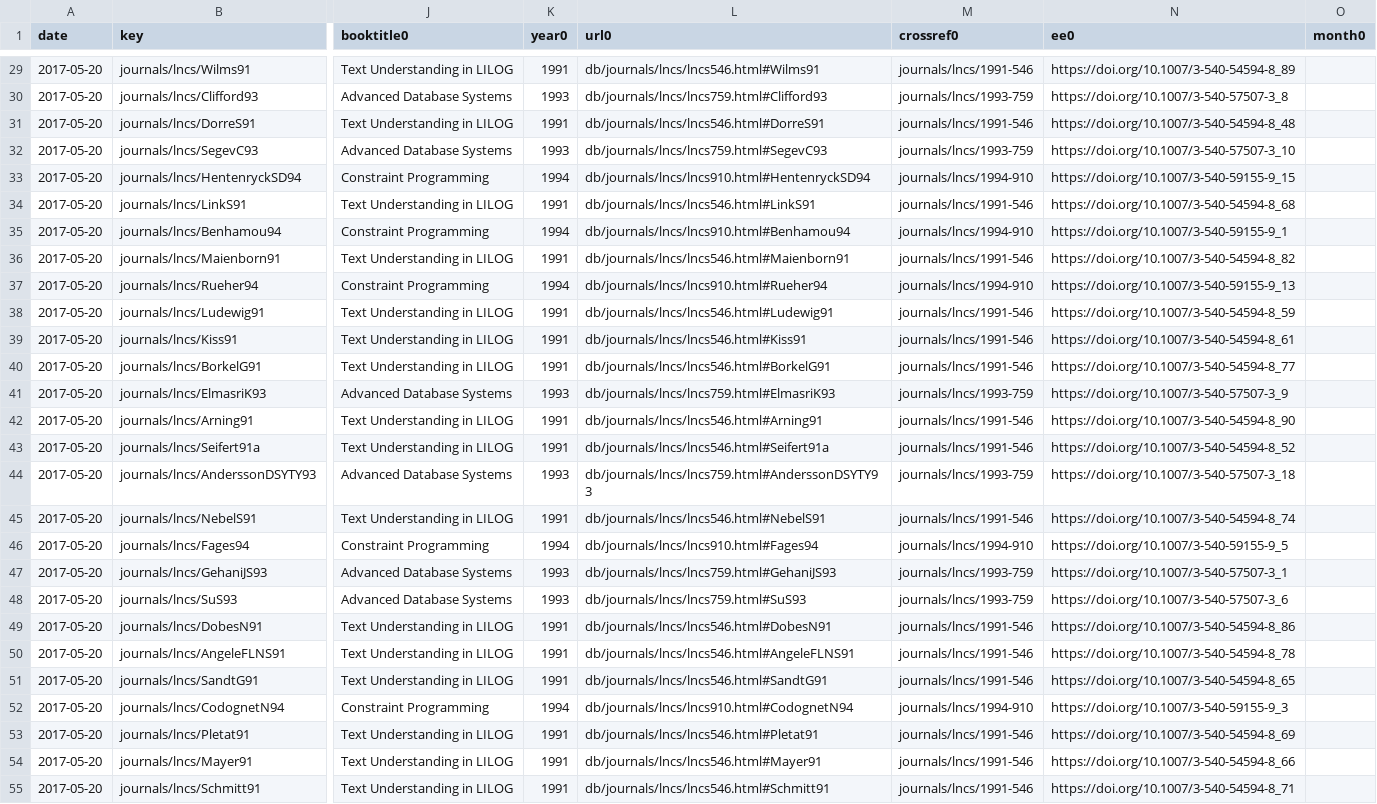
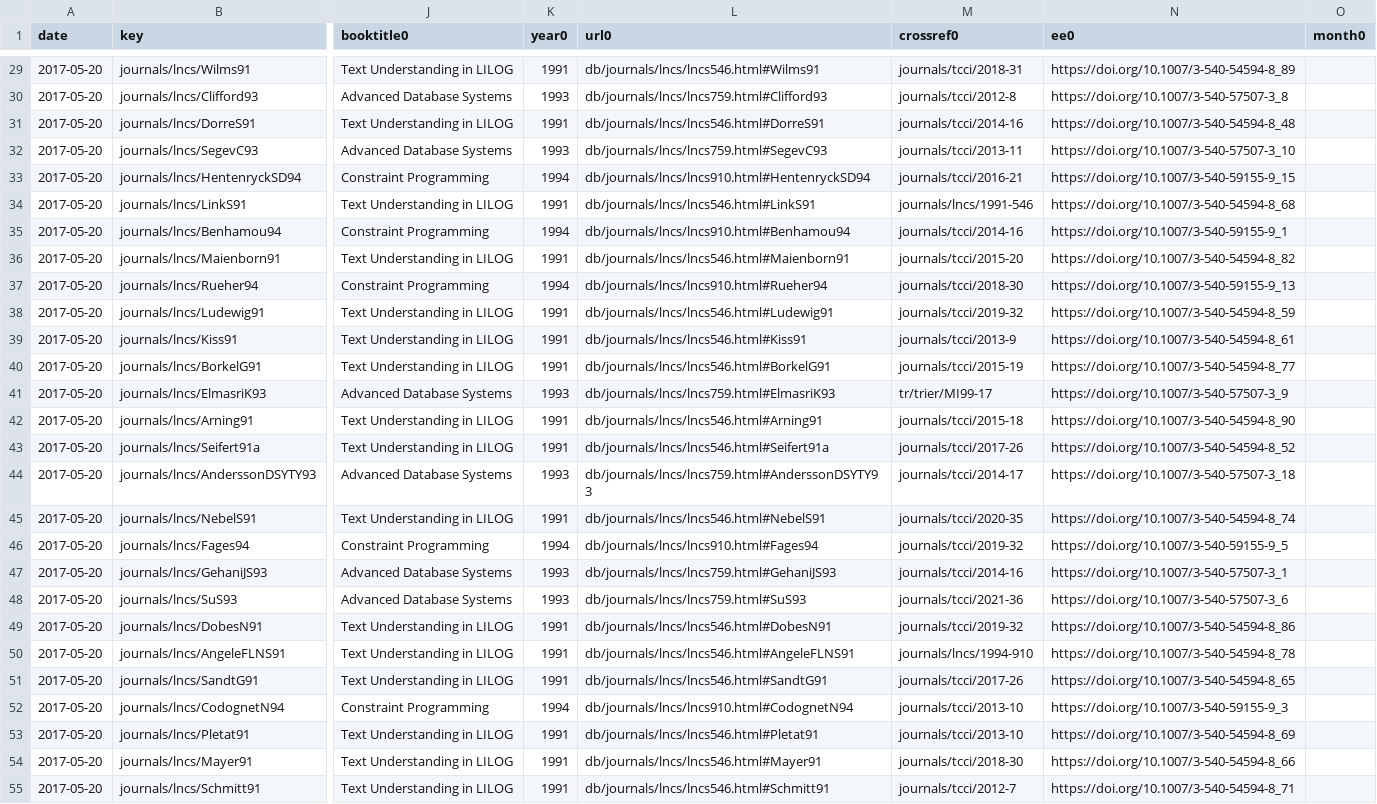
Before and after one commit to MarcoLucaPrevitera/BigData-Project, a CSV file: Neo4j/XmlCSV/csv/inproceedings.csv, drawn as a sheet; only a part is shown, gaps mark what is left out; the diff covers the shown part only; the diff names each change by its address in the sheet, - before the commit and + after, or states it on an @@ line.

```diff
--- a/Neo4j/XmlCSV/csv/inproceedings.csv
+++ b/Neo4j/XmlCSV/csv/inproceedings.csv
-M29 (crossref0): journals/lncs/1991-546
+M29 (crossref0): journals/tcci/2018-31
-M30 (crossref0): journals/lncs/1993-759
+M30 (crossref0): journals/tcci/2012-8
-M31 (crossref0): journals/lncs/1991-546
+M31 (crossref0): journals/tcci/2014-16
-M32 (crossref0): journals/lncs/1993-759
+M32 (crossref0): journals/tcci/2013-11
-M33 (crossref0): journals/lncs/1994-910
+M33 (crossref0): journals/tcci/2016-21
-M35 (crossref0): journals/lncs/1994-910
+M35 (crossref0): journals/tcci/2014-16
-M36 (crossref0): journals/lncs/1991-546
+M36 (crossref0): journals/tcci/2015-20
-M37 (crossref0): journals/lncs/1994-910
+M37 (crossref0): journals/tcci/2018-30
-M38 (crossref0): journals/lncs/1991-546
+M38 (crossref0): journals/tcci/2019-32
-M39 (crossref0): journals/lncs/1991-546
+M39 (crossref0): journals/tcci/2013-9
-M40 (crossref0): journals/lncs/1991-546
+M40 (crossref0): journals/tcci/2015-19
-M41 (crossref0): journals/lncs/1993-759
+M41 (crossref0): tr/trier/MI99-17
-M42 (crossref0): journals/lncs/1991-546
+M42 (crossref0): journals/tcci/2015-18
-M43 (crossref0): journals/lncs/1991-546
+M43 (crossref0): journals/tcci/2017-26
-M44 (crossref0): journals/lncs/1993-759
+M44 (crossref0): journals/tcci/2014-17
-M45 (crossref0): journals/lncs/1991-546
+M45 (crossref0): journals/tcci/2020-35
-M46 (crossref0): journals/lncs/1994-910
+M46 (crossref0): journals/tcci/2019-32
-M47 (crossref0): journals/lncs/1993-759
+M47 (crossref0): journals/tcci/2014-16
-M48 (crossref0): journals/lncs/1993-759
+M48 (crossref0): journals/tcci/2021-36
-M49 (crossref0): journals/lncs/1991-546
+M49 (crossref0): journals/tcci/2019-32
-M50 (crossref0): journals/lncs/1991-546
+M50 (crossref0): journals/lncs/1994-910
-M51 (crossref0): journals/lncs/1991-546
+M51 (crossref0): journals/tcci/2017-26
-M52 (crossref0): journals/lncs/1994-910
+M52 (crossref0): journals/tcci/2013-10
-M53 (crossref0): journals/lncs/1991-546
+M53 (crossref0): journals/tcci/2013-10
-M54 (crossref0): journals/lncs/1991-546
+M54 (crossref0): journals/tcci/2018-30
-M55 (crossref0): journals/lncs/1991-546
+M55 (crossref0): journals/tcci/2012-7
```
Also changed, not shown: 54 edited cells elsewhere in this file, Neo4j/XmlCSV/csv/incollection.csv, 1 other file.
